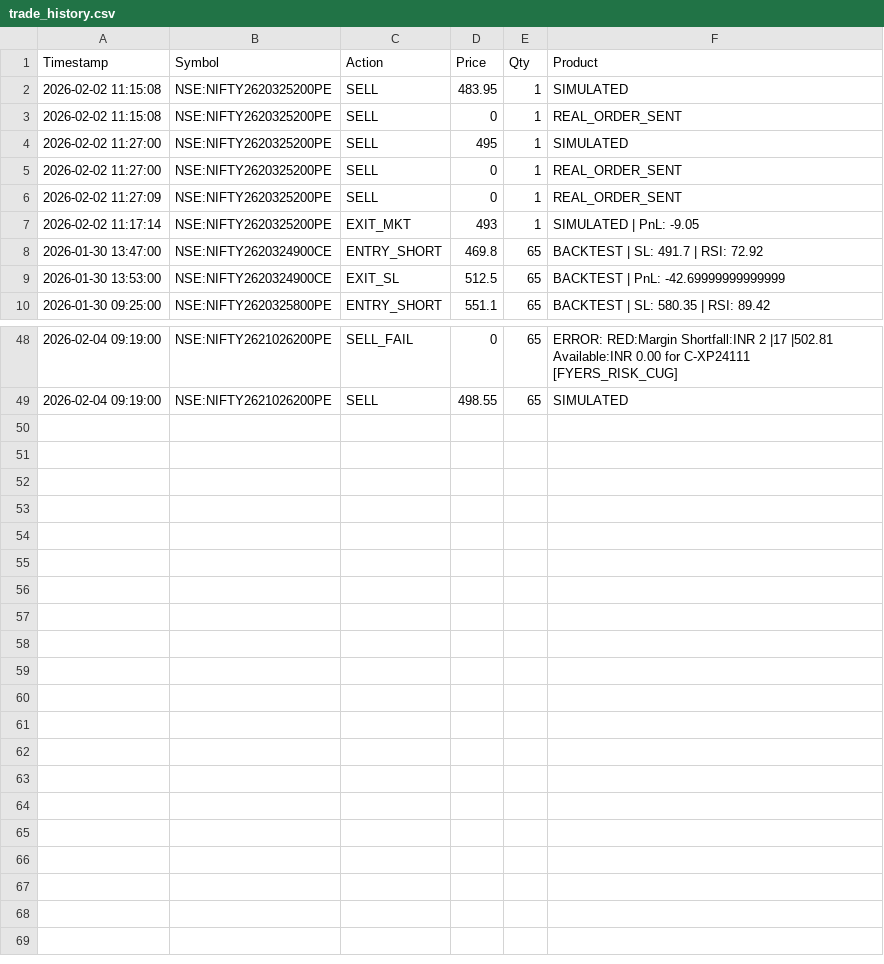
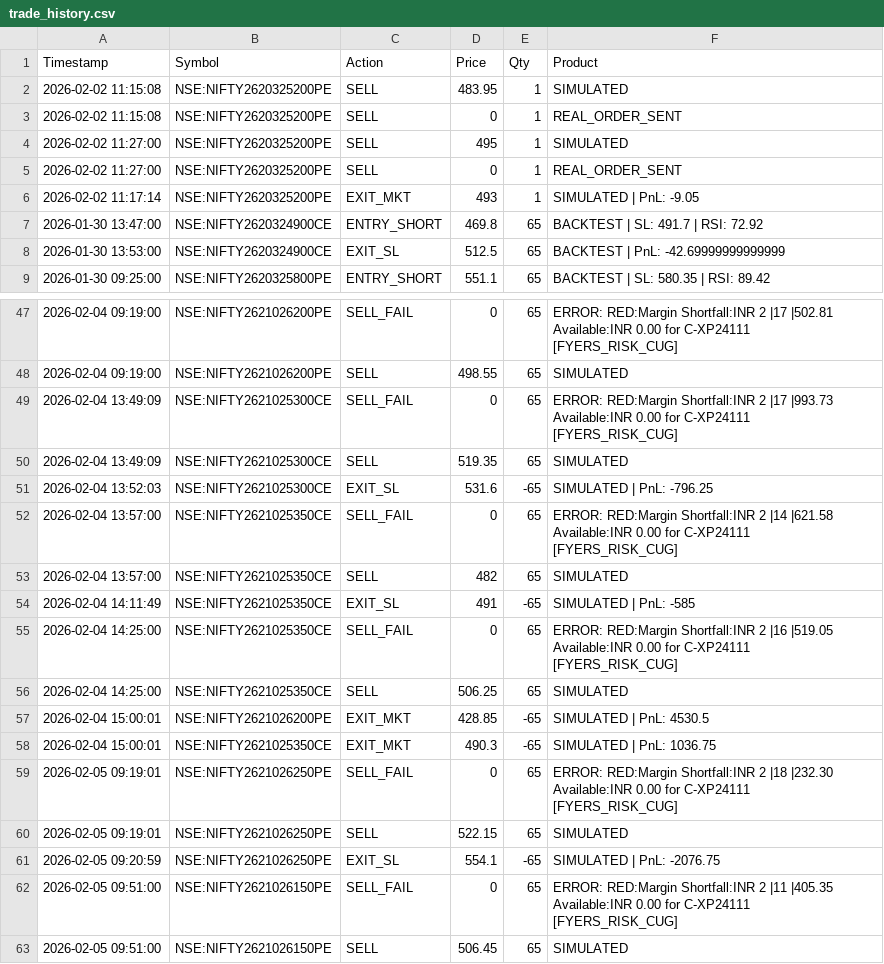
Before and after one commit to Parth7775/fyres_api, a CSV file: static/trade_history.csv, drawn as a sheet; only a part is shown, gaps mark what is left out; removed rows and columns are numbered as before the commit, all else as after; the diff names each change by its address in the sheet, - before the commit and + after, or states it on an @@ line.

```diff
--- a/static/trade_history.csv
+++ b/static/trade_history.csv
-row 6: 2026-02-02 11:27:09 | NSE:NIFTY2620325200PE | SELL | 0 | 1 | REAL_ORDER_SENT
+row 49: 2026-02-04 13:49:09 | NSE:NIFTY2621025300CE | SELL_FAIL | 0 | 65 | ERROR: RED:Margin Shortfall:INR 2 |17 |993.73 Available:INR 0.00 for C-XP24111 [FYERS_RISK_CUG]
+row 50: 2026-02-04 13:49:09 | NSE:NIFTY2621025300CE | SELL | 519.35 | 65 | SIMULATED
+row 51: 2026-02-04 13:52:03 | NSE:NIFTY2621025300CE | EXIT_SL | 531.6 | -65 | SIMULATED | PnL: -796.25
+row 52: 2026-02-04 13:57:00 | NSE:NIFTY2621025350CE | SELL_FAIL | 0 | 65 | ERROR: RED:Margin Shortfall:INR 2 |14 |621.58 Available:INR 0.00 for C-XP24111 [FYERS_RISK_CUG]
+row 53: 2026-02-04 13:57:00 | NSE:NIFTY2621025350CE | SELL | 482 | 65 | SIMULATED
+row 54: 2026-02-04 14:11:49 | NSE:NIFTY2621025350CE | EXIT_SL | 491 | -65 | SIMULATED | PnL: -585
+row 55: 2026-02-04 14:25:00 | NSE:NIFTY2621025350CE | SELL_FAIL | 0 | 65 | ERROR: RED:Margin Shortfall:INR 2 |16 |519.05 Available:INR 0.00 for C-XP24111 [FYERS_RISK_CUG]
+row 56: 2026-02-04 14:25:00 | NSE:NIFTY2621025350CE | SELL | 506.25 | 65 | SIMULATED
+row 57: 2026-02-04 15:00:01 | NSE:NIFTY2621026200PE | EXIT_MKT | 428.85 | -65 | SIMULATED | PnL: 4530.5
+row 58: 2026-02-04 15:00:01 | NSE:NIFTY2621025350CE | EXIT_MKT | 490.3 | -65 | SIMULATED | PnL: 1036.75
+row 59: 2026-02-05 09:19:01 | NSE:NIFTY2621026250PE | SELL_FAIL | 0 | 65 | ERROR: RED:Margin Shortfall:INR 2 |18 |232.30 Available:INR 0.00 for C-XP24111 [FYERS_RISK_CUG]
+row 60: 2026-02-05 09:19:01 | NSE:NIFTY2621026250PE | SELL | 522.15 | 65 | SIMULATED
+row 61: 2026-02-05 09:20:59 | NSE:NIFTY2621026250PE | EXIT_SL | 554.1 | -65 | SIMULATED | PnL: -2076.75
+row 62: 2026-02-05 09:51:00 | NSE:NIFTY2621026150PE | SELL_FAIL | 0 | 65 | ERROR: RED:Margin Shortfall:INR 2 |11 |405.35 Available:INR 0.00 for C-XP24111 [FYERS_RISK_CUG]
+row 63: 2026-02-05 09:51:00 | NSE:NIFTY2621026150PE | SELL | 506.45 | 65 | SIMULATED
```
Also changed, not shown: 25 other files.
